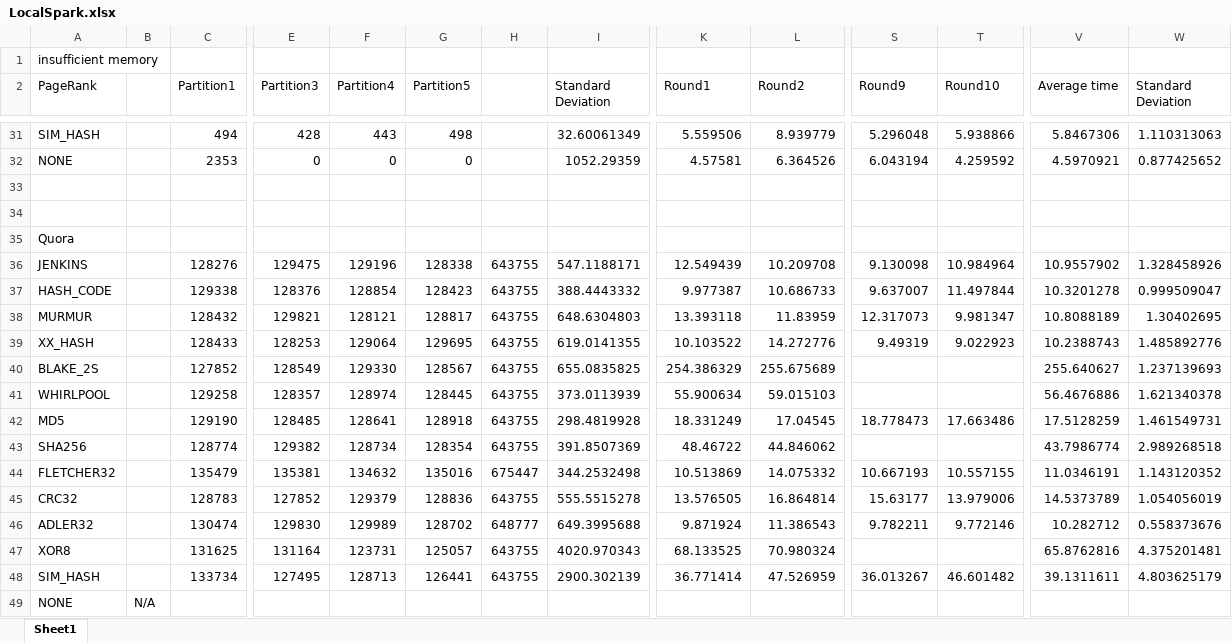
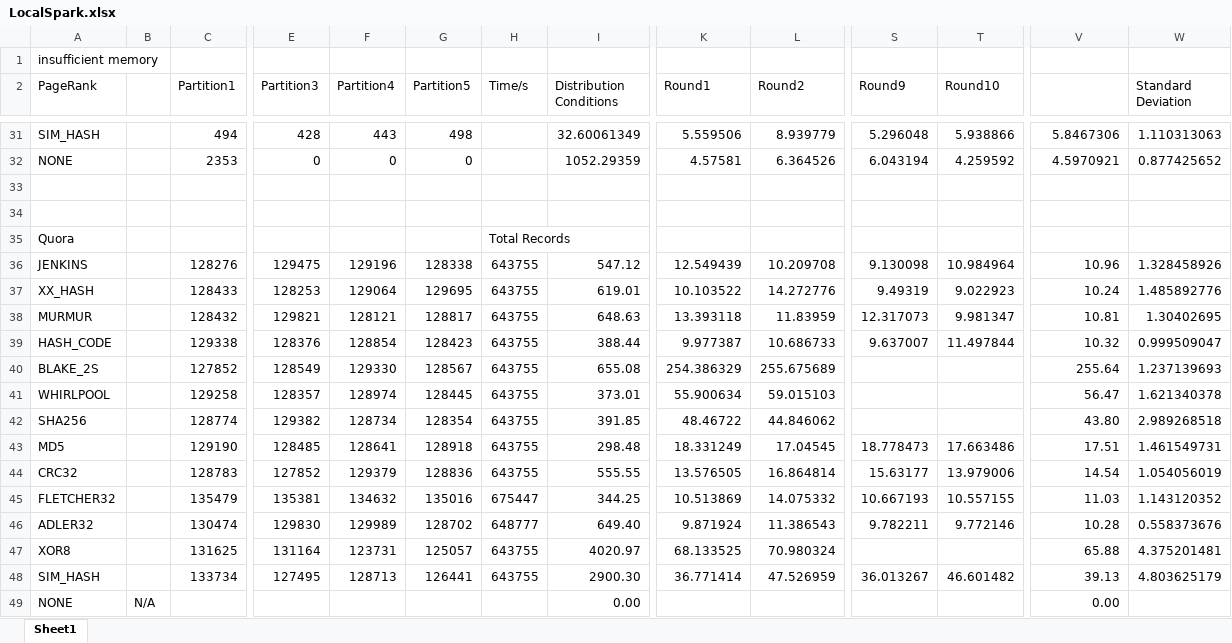
Before and after one commit to jvru/project_cc, an Excel workbook: Results/LocalSpark.xlsx, sheet Sheet1, drawn as a sheet; only a part is shown, gaps mark what is left out; values as stored, in another font and other column widths than the file's, no borders; removed rows and columns are numbered as before the commit, all else as after; rows hold the shown columns only; the diff covers the shown part only; the diff names each change by its address in the sheet, - before the commit and + after, or states it on an @@ line.

```diff
--- a/Results/LocalSpark.xlsx (sheet Sheet1)
+++ b/Results/LocalSpark.xlsx (sheet Sheet1)
-H2: (empty)
+H2: Time/s
-I2: Standard Deviation
+I2: Distribution Conditions
-V2: Average time
+V2: (empty)
-H35 (Time/s): (empty)
+H35 (Time/s): Total Records
-I36 (Distribution Conditions): 547.1188171
+I36 (Distribution Conditions): 547.12
-V36: 10.9557902
+V36: 10.96
-row 37: HASH_CODE |  | 129338 | 128376 | 128854 | 128423 | 643755 | 388.4443332 | 9.977387 | 10.686733 | 9.637007 | 11.497844 | 10.3201278 | 0.999509047
-row 38: MURMUR |  | 128432 | 129821 | 128121 | 128817 | 643755 | 648.6304803 | 13.393118 | 11.83959 | 12.317073 | 9.981347 | 10.8088189 | 1.30402695
-I37 (Distribution Conditions): 619.0141355
+I37 (Distribution Conditions): 619.01
-V37: 10.2388743
+V37: 10.24
+row 38: MURMUR |  | 128432 | 129821 | 128121 | 128817 | 643755 | 648.63 | 13.393118 | 11.83959 | 12.317073 | 9.981347 | 10.81 | 1.30402695
+row 39: HASH_CODE |  | 129338 | 128376 | 128854 | 128423 | 643755 | 388.44 | 9.977387 | 10.686733 | 9.637007 | 11.497844 | 10.32 | 0.999509047
-I40 (Distribution Conditions): 655.0835825
+I40 (Distribution Conditions): 655.08
-V40: 255.640627
+V40: 255.64
-I41 (Distribution Conditions): 373.0113939
+I41 (Distribution Conditions): 373.01
-V41: 56.4676886
+V41: 56.47
+row 42: SHA256 |  | 128774 | 129382 | 128734 | 128354 | 643755 | 391.85 | 48.46722 | 44.846062 |  |  | 43.80 | 2.989268518
-I43 (Distribution Conditions): 298.4819928
+I43 (Distribution Conditions): 298.48
-V43: 17.5128259
+V43: 17.51
-row 43: SHA256 |  | 128774 | 129382 | 128734 | 128354 | 643755 | 391.8507369 | 48.46722 | 44.846062 |  |  | 43.7986774 | 2.989268518
-row 44: FLETCHER32 |  | 135479 | 135381 | 134632 | 135016 | 675447 | 344.2532498 | 10.513869 | 14.075332 | 10.667193 | 10.557155 | 11.0346191 | 1.143120352
-I44 (Distribution Conditions): 555.5515278
+I44 (Distribution Conditions): 555.55
-V44: 14.5373789
+V44: 14.54
+row 45: FLETCHER32 |  | 135479 | 135381 | 134632 | 135016 | 675447 | 344.25 | 10.513869 | 14.075332 | 10.667193 | 10.557155 | 11.03 | 1.143120352
-I46 (Distribution Conditions): 649.3995688
+I46 (Distribution Conditions): 649.40
-V46: 10.282712
+V46: 10.28
-I47 (Distribution Conditions): 4020.970343
+I47 (Distribution Conditions): 4020.97
-V47: 65.8762816
+V47: 65.88
-I48 (Distribution Conditions): 2900.302139
+I48 (Distribution Conditions): 2900.30
-V48: 39.1311611
+V48: 39.13
-I49 (Distribution Conditions): (empty)
+I49 (Distribution Conditions): 0.00
-V49: (empty)
+V49: 0.00
```
Also changed, not shown: 6 added rows, 6 removed rows, 4 moved rows and 23 edited cells elsewhere in this sheet, formulas that keep their value, Results/EMRSpark.xlsx, Results/LocalHadoop.xlsx, 27 other files.
